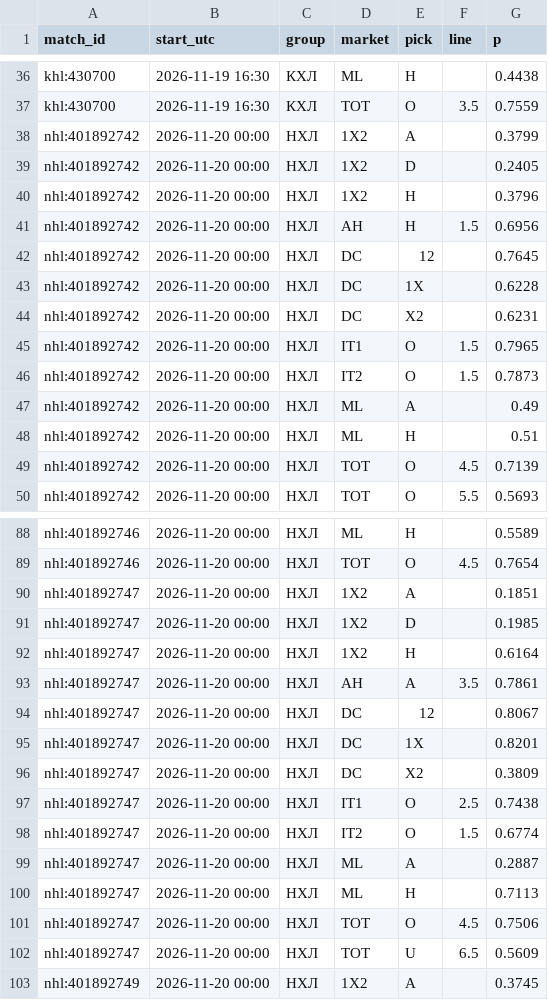
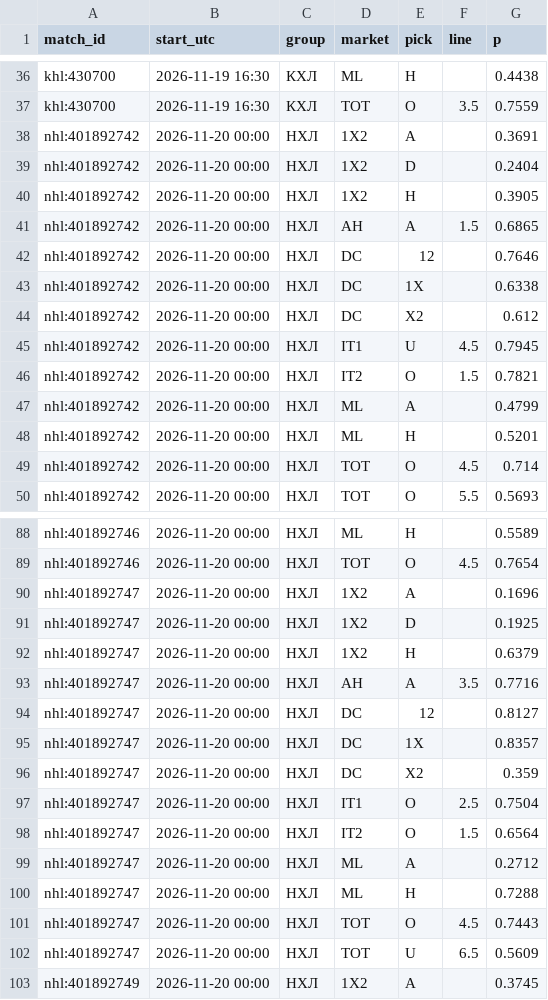
Before and after one commit to vassoffat-cell/tennisbot, a CSV file: hockey/data/seal/hockey_2026-11-19.csv, drawn as a sheet; only a part is shown, gaps mark what is left out.

```diff
--- a/hockey/data/seal/hockey_2026-11-19.csv
+++ b/hockey/data/seal/hockey_2026-11-19.csv
@@ -37,14 +37,14 @@ khl:430700,2026-11-19 16:30,КХЛ,ML,H,,0.4438
 khl:430700,2026-11-19 16:30,КХЛ,TOT,O,3.5,0.7559
-nhl:401892742,2026-11-20 00:00,НХЛ,1X2,A,,0.3799
-nhl:401892742,2026-11-20 00:00,НХЛ,1X2,D,,0.2405
-nhl:401892742,2026-11-20 00:00,НХЛ,1X2,H,,0.3796
-nhl:401892742,2026-11-20 00:00,НХЛ,AH,H,1.5,0.6956
-nhl:401892742,2026-11-20 00:00,НХЛ,DC,12,,0.7645
-nhl:401892742,2026-11-20 00:00,НХЛ,DC,1X,,0.6228
-nhl:401892742,2026-11-20 00:00,НХЛ,DC,X2,,0.6231
-nhl:401892742,2026-11-20 00:00,НХЛ,IT1,O,1.5,0.7965
-nhl:401892742,2026-11-20 00:00,НХЛ,IT2,O,1.5,0.7873
-nhl:401892742,2026-11-20 00:00,НХЛ,ML,A,,0.49
-nhl:401892742,2026-11-20 00:00,НХЛ,ML,H,,0.51
-nhl:401892742,2026-11-20 00:00,НХЛ,TOT,O,4.5,0.7139
+nhl:401892742,2026-11-20 00:00,НХЛ,1X2,A,,0.3691
+nhl:401892742,2026-11-20 00:00,НХЛ,1X2,D,,0.2404
+nhl:401892742,2026-11-20 00:00,НХЛ,1X2,H,,0.3905
+nhl:401892742,2026-11-20 00:00,НХЛ,AH,A,1.5,0.6865
+nhl:401892742,2026-11-20 00:00,НХЛ,DC,12,,0.7646
+nhl:401892742,2026-11-20 00:00,НХЛ,DC,1X,,0.6338
+nhl:401892742,2026-11-20 00:00,НХЛ,DC,X2,,0.612
+nhl:401892742,2026-11-20 00:00,НХЛ,IT1,U,4.5,0.7945
+nhl:401892742,2026-11-20 00:00,НХЛ,IT2,O,1.5,0.7821
+nhl:401892742,2026-11-20 00:00,НХЛ,ML,A,,0.4799
+nhl:401892742,2026-11-20 00:00,НХЛ,ML,H,,0.5201
+nhl:401892742,2026-11-20 00:00,НХЛ,TOT,O,4.5,0.714
 nhl:401892742,2026-11-20 00:00,НХЛ,TOT,O,5.5,0.5693
@@ -89,14 +89,14 @@ nhl:401892746,2026-11-20 00:00,НХЛ,ML,H,,0.5589
 nhl:401892746,2026-11-20 00:00,НХЛ,TOT,O,4.5,0.7654
-nhl:401892747,2026-11-20 00:00,НХЛ,1X2,A,,0.1851
-nhl:401892747,2026-11-20 00:00,НХЛ,1X2,D,,0.1985
-nhl:401892747,2026-11-20 00:00,НХЛ,1X2,H,,0.6164
-nhl:401892747,2026-11-20 00:00,НХЛ,AH,A,3.5,0.7861
-nhl:401892747,2026-11-20 00:00,НХЛ,DC,12,,0.8067
-nhl:401892747,2026-11-20 00:00,НХЛ,DC,1X,,0.8201
-nhl:401892747,2026-11-20 00:00,НХЛ,DC,X2,,0.3809
-nhl:401892747,2026-11-20 00:00,НХЛ,IT1,O,2.5,0.7438
-nhl:401892747,2026-11-20 00:00,НХЛ,IT2,O,1.5,0.6774
-nhl:401892747,2026-11-20 00:00,НХЛ,ML,A,,0.2887
-nhl:401892747,2026-11-20 00:00,НХЛ,ML,H,,0.7113
-nhl:401892747,2026-11-20 00:00,НХЛ,TOT,O,4.5,0.7506
+nhl:401892747,2026-11-20 00:00,НХЛ,1X2,A,,0.1696
+nhl:401892747,2026-11-20 00:00,НХЛ,1X2,D,,0.1925
+nhl:401892747,2026-11-20 00:00,НХЛ,1X2,H,,0.6379
+nhl:401892747,2026-11-20 00:00,НХЛ,AH,A,3.5,0.7716
+nhl:401892747,2026-11-20 00:00,НХЛ,DC,12,,0.8127
+nhl:401892747,2026-11-20 00:00,НХЛ,DC,1X,,0.8357
+nhl:401892747,2026-11-20 00:00,НХЛ,DC,X2,,0.359
+nhl:401892747,2026-11-20 00:00,НХЛ,IT1,O,2.5,0.7504
+nhl:401892747,2026-11-20 00:00,НХЛ,IT2,O,1.5,0.6564
+nhl:401892747,2026-11-20 00:00,НХЛ,ML,A,,0.2712
+nhl:401892747,2026-11-20 00:00,НХЛ,ML,H,,0.7288
+nhl:401892747,2026-11-20 00:00,НХЛ,TOT,O,4.5,0.7443
 nhl:401892747,2026-11-20 00:00,НХЛ,TOT,U,6.5,0.5609
```
Also changed, not shown: data/espn/atp.csv, data/shadow/tennis_2026-11.csv, 6 other files.
